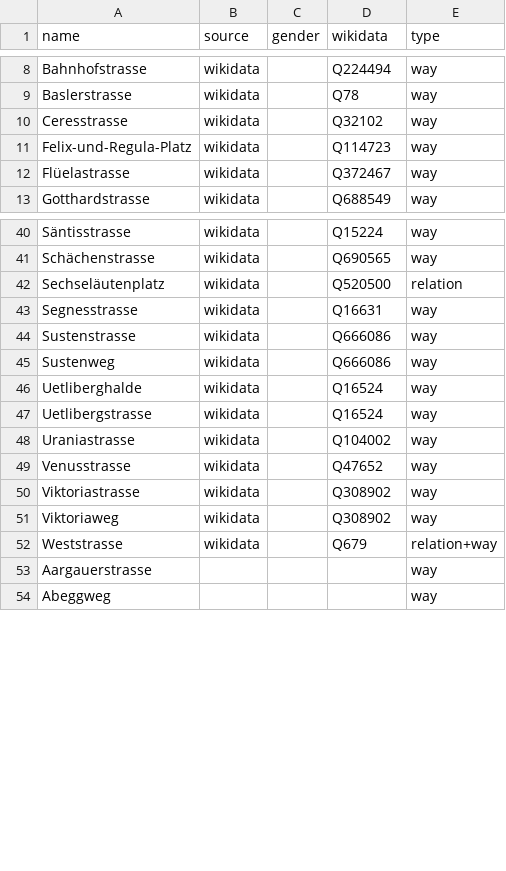
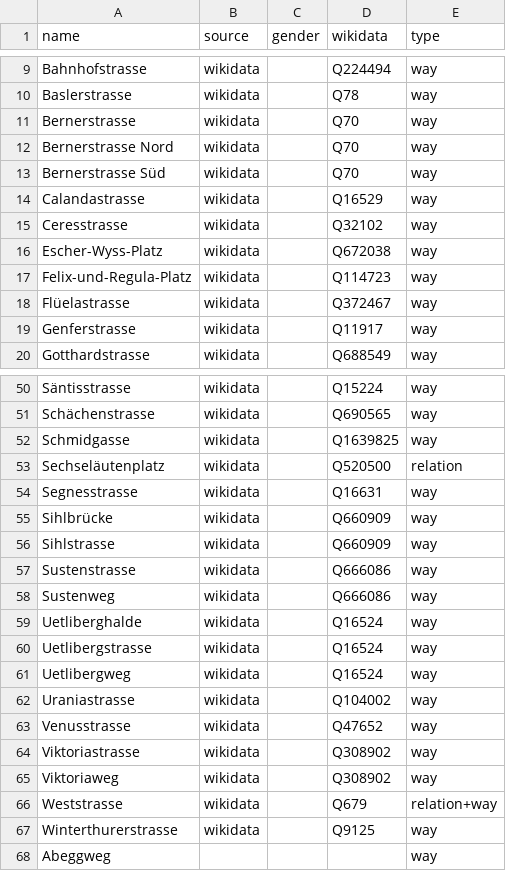
Before and after one commit to EqualStreetNames/equalstreetnames-zurich, a CSV file: data/other.csv, drawn as a sheet; only a part is shown, gaps mark what is left out; removed rows and columns are numbered as before the commit, all else as after; the diff covers the shown part only; the diff names each change by its address in the sheet, - before the commit and + after, or states it on an @@ line.

```diff
--- a/data/other.csv
+++ b/data/other.csv
+row 11: Bernerstrasse | wikidata |  | Q70 | way
+row 12: Bernerstrasse Nord | wikidata |  | Q70 | way
+row 13: Bernerstrasse Süd | wikidata |  | Q70 | way
+row 14: Calandastrasse | wikidata |  | Q16529 | way
+row 16: Escher-Wyss-Platz | wikidata |  | Q672038 | way
+row 19: Genferstrasse | wikidata |  | Q11917 | way
+row 52: Schmidgasse | wikidata |  | Q1639825 | way
+row 55: Sihlbrücke | wikidata |  | Q660909 | way
+row 56: Sihlstrasse | wikidata |  | Q660909 | way
+row 61: Uetlibergweg | wikidata |  | Q16524 | way
-row 53: Aargauerstrasse |  |  |  | way
+row 67: Winterthurerstrasse | wikidata |  | Q9125 | way
```
Also changed, not shown: 5 added rows and 67 removed rows elsewhere in this file, data/gender.csv, 3 other files.
